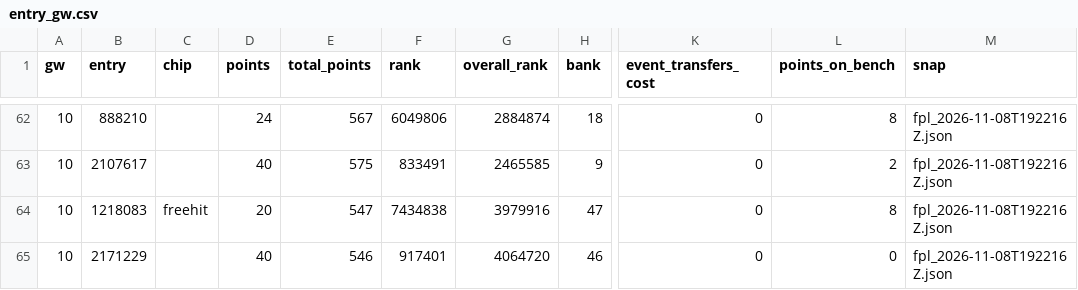
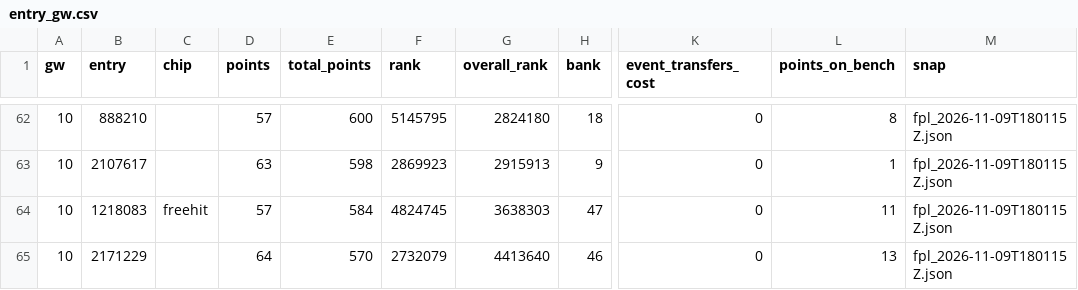
Before and after one commit to erikdekock/FPL2627, a CSV file: data/audit/entry_gw.csv, drawn as a sheet; only a part is shown, gaps mark what is left out; the diff covers the shown part only; the diff names each change by its address in the sheet, - before the commit and + after, or states it on an @@ line.

```diff
--- a/data/audit/entry_gw.csv
+++ b/data/audit/entry_gw.csv
-D62 (points): 24
+D62 (points): 57
-E62 (total_points): 567
+E62 (total_points): 600
-F62 (rank): 6049806
+F62 (rank): 5145795
-G62 (overall_rank): 2884874
+G62 (overall_rank): 2824180
-M62:M65 (snap): fpl_2026-11-08T192216Z.json
+M62:M65 (snap): fpl_2026-11-09T180115Z.json
-D63 (points): 40
+D63 (points): 63
-E63 (total_points): 575
+E63 (total_points): 598
-F63 (rank): 833491
+F63 (rank): 2869923
-G63 (overall_rank): 2465585
+G63 (overall_rank): 2915913
-L63 (points_on_bench): 2
+L63 (points_on_bench): 1
-D64 (points): 20
+D64 (points): 57
-E64 (total_points): 547
+E64 (total_points): 584
-F64 (rank): 7434838
+F64 (rank): 4824745
-G64 (overall_rank): 3979916
+G64 (overall_rank): 3638303
-L64 (points_on_bench): 8
+L64 (points_on_bench): 11
-D65 (points): 40
+D65 (points): 64
-E65 (total_points): 546
+E65 (total_points): 570
-F65 (rank): 917401
+F65 (rank): 2732079
-G65 (overall_rank): 4064720
+G65 (overall_rank): 4413640
-L65 (points_on_bench): 0
+L65 (points_on_bench): 13
```
Also changed, not shown: 34 edited cells elsewhere in this file, data/audit/player_gw.csv, 5 other files.
